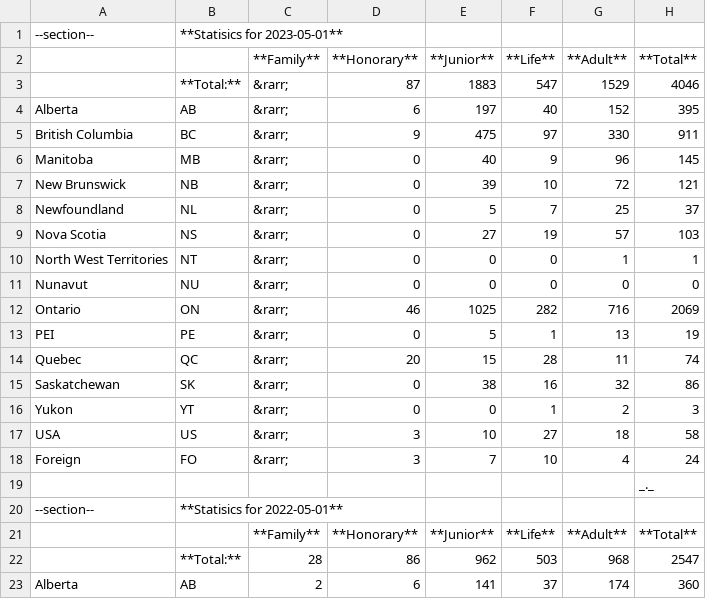
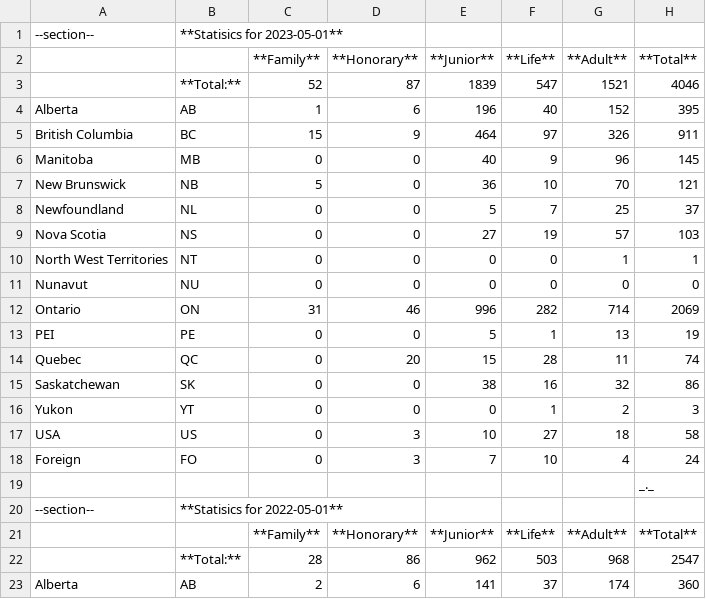
Before and after one commit to chess-ca/cfc-www-2020, a CSV file: content/cfc/membership-statistics/census.2012-later.csv, drawn as a sheet; only a part is shown.

Commit message:
Fixed membership statistics for 2023 family memberships.

```diff
--- a/content/cfc/membership-statistics/census.2012-later.csv
+++ b/content/cfc/membership-statistics/census.2012-later.csv
@@ -2,18 +2,18 @@
 ,,**Family**,**Honorary**,**Junior**,**Life**,**Adult**,**Total**
-,**Total:**,&rarr;,87,1883,547,1529,4046
-Alberta,AB,&rarr;,6,197,40,152,395
-British Columbia,BC,&rarr;,9,475,97,330,911
-Manitoba,MB,&rarr;,0,40,9,96,145
-New Brunswick,NB,&rarr;,0,39,10,72,121
-Newfoundland,NL,&rarr;,0,5,7,25,37
-Nova Scotia,NS,&rarr;,0,27,19,57,103
-North West Territories,NT,&rarr;,0,0,0,1,1
-Nunavut,NU,&rarr;,0,0,0,0,0
-Ontario,ON,&rarr;,46,1025,282,716,2069
-PEI,PE,&rarr;,0,5,1,13,19
-Quebec,QC,&rarr;,20,15,28,11,74
-Saskatchewan,SK,&rarr;,0,38,16,32,86
-Yukon,YT,&rarr;,0,0,1,2,3
-USA,US,&rarr;,3,10,27,18,58
-Foreign,FO,&rarr;,3,7,10,4,24
+,**Total:**,52,87,1839,547,1521,4046
+Alberta,AB,1,6,196,40,152,395
+British Columbia,BC,15,9,464,97,326,911
+Manitoba,MB,0,0,40,9,96,145
+New Brunswick,NB,5,0,36,10,70,121
+Newfoundland,NL,0,0,5,7,25,37
+Nova Scotia,NS,0,0,27,19,57,103
+North West Territories,NT,0,0,0,0,1,1
+Nunavut,NU,0,0,0,0,0,0
+Ontario,ON,31,46,996,282,714,2069
+PEI,PE,0,0,5,1,13,19
+Quebec,QC,0,20,15,28,11,74
+Saskatchewan,SK,0,0,38,16,32,86
+Yukon,YT,0,0,0,1,2,3
+USA,US,0,3,10,27,18,58
+Foreign,FO,0,3,7,10,4,24
 ,,,,,,,_._
```
